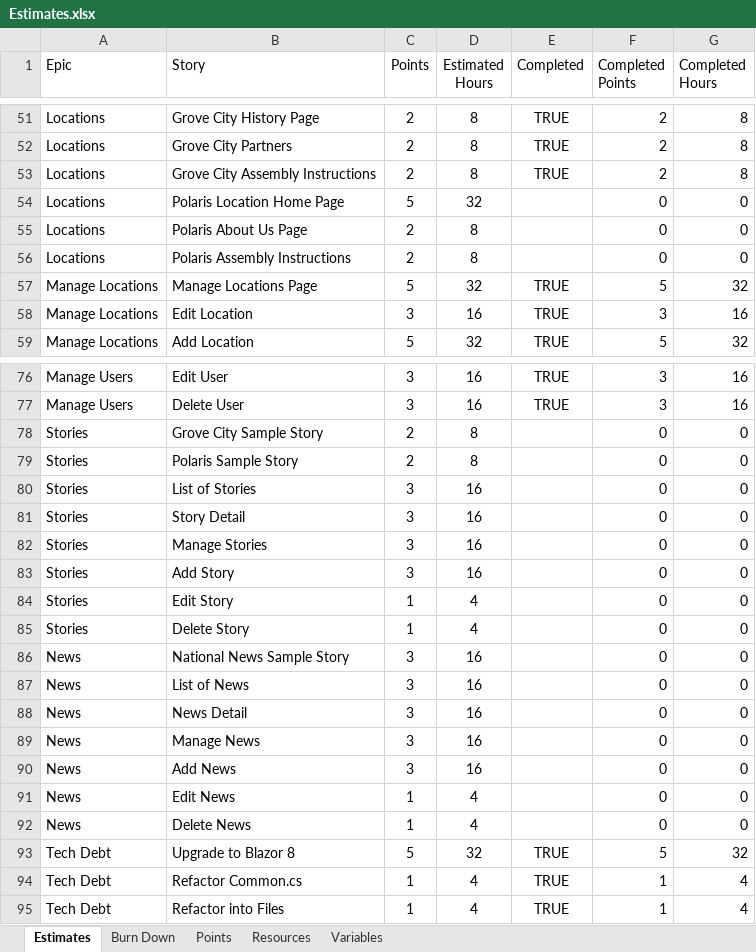
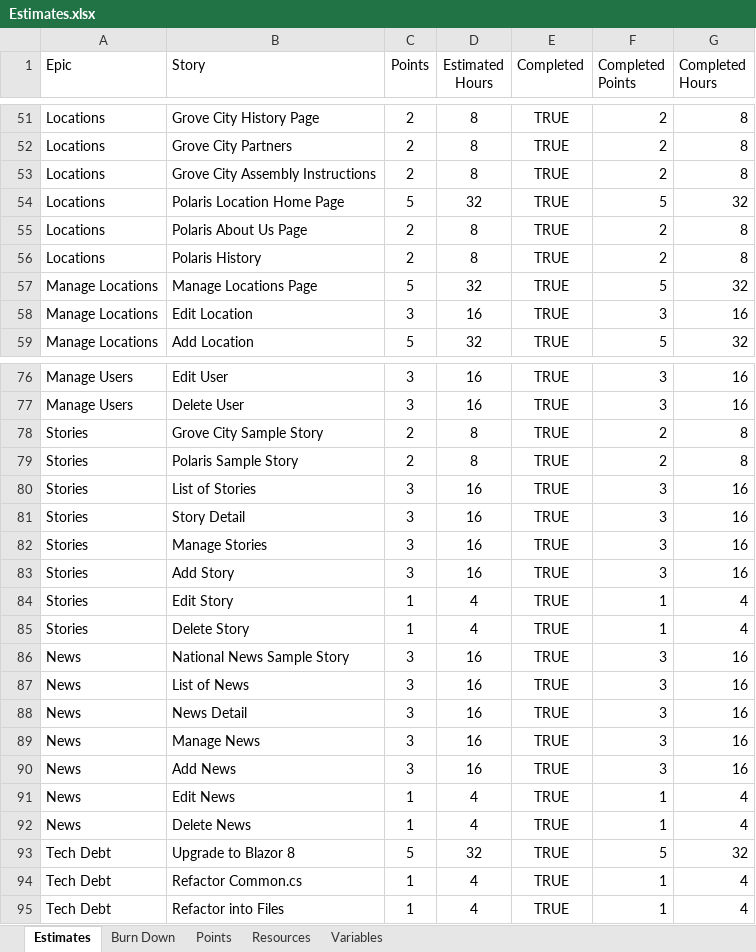
Before and after one commit to GregFinzer/BedBrigadeNational, an Excel workbook: Documentation/Design/Estimates.xlsx, sheet Estimates, drawn as a sheet; only a part is shown, gaps mark what is left out; values as stored, in another font and other column widths than the file's, no borders; table styles not drawn; removed rows and columns are numbered as before the commit, all else as after; the diff covers the shown part only; the diff names each change by its address in the sheet, - before the commit and + after, or states it on an @@ line.

```diff
--- a/Documentation/Design/Estimates.xlsx (sheet Estimates)
+++ b/Documentation/Design/Estimates.xlsx (sheet Estimates)
-E54:E55 (Completed): (empty)
+E54:E55 (Completed): TRUE
-F54 (Completed Points): 0
+F54 (Completed Points): 5
-G54 (Completed Hours): 0
+G54 (Completed Hours): 32
-F55 (Completed Points): 0
+F55 (Completed Points): 2
-G55 (Completed Hours): 0
+G55 (Completed Hours): 8
-row 56: Locations | Polaris Assembly Instructions | 2 | 8 |  | 0 | 0
+row 56: Locations | Polaris History | 2 | 8 | TRUE | 2 | 8
-E78:E92 (Completed): (empty)
+E78:E92 (Completed): TRUE
-F78:F79 (Completed Points): 0
+F78:F79 (Completed Points): 2
-G78:G79 (Completed Hours): 0
+G78:G79 (Completed Hours): 8
-F80:F83 (Completed Points): 0
+F80:F83 (Completed Points): 3
-G80:G83 (Completed Hours): 0
+G80:G83 (Completed Hours): 16
-F84:F85 (Completed Points): 0
+F84:F85 (Completed Points): 1
-G84:G85 (Completed Hours): 0
+G84:G85 (Completed Hours): 4
-F86:F90 (Completed Points): 0
+F86:F90 (Completed Points): 3
-G86:G90 (Completed Hours): 0
+G86:G90 (Completed Hours): 16
-F91:F92 (Completed Points): 0
+F91:F92 (Completed Points): 1
-G91:G92 (Completed Hours): 0
+G91:G92 (Completed Hours): 4
```
Also changed, not shown: 4 added rows, 2 removed rows and 20 edited cells elsewhere in this sheet, sheet Burn Down, formulas that keep their value, charts or pictures, 1 other file.
